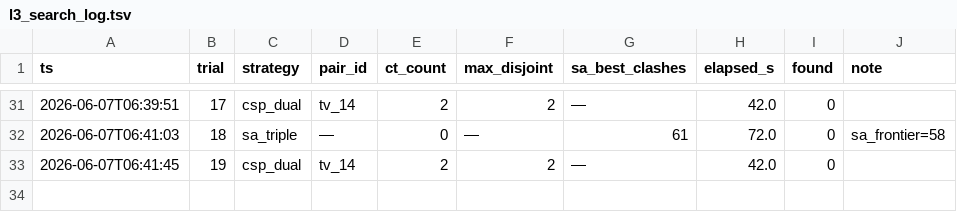
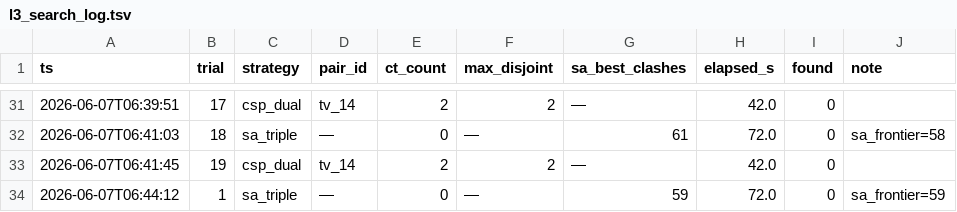
Before and after one commit to ajzhanghk/autoresearch-glm, a TSV file: mols10/results/l3_search_log.tsv, drawn as a sheet; only a part is shown, gaps mark what is left out.

```diff
--- a/mols10/results/l3_search_log.tsv
+++ b/mols10/results/l3_search_log.tsv
@@ -33 +33,2 @@ ts	trial	strategy	pair_id	ct_count	max_disjoint	sa_best_clashes	elapsed_s	found
 2026-06-07T06:41:45	19	csp_dual	tv_14	2	2	—	42.0	0	
+2026-06-07T06:44:12	1	sa_triple	—	0	—	59	72.0	0	sa_frontier=59
```
